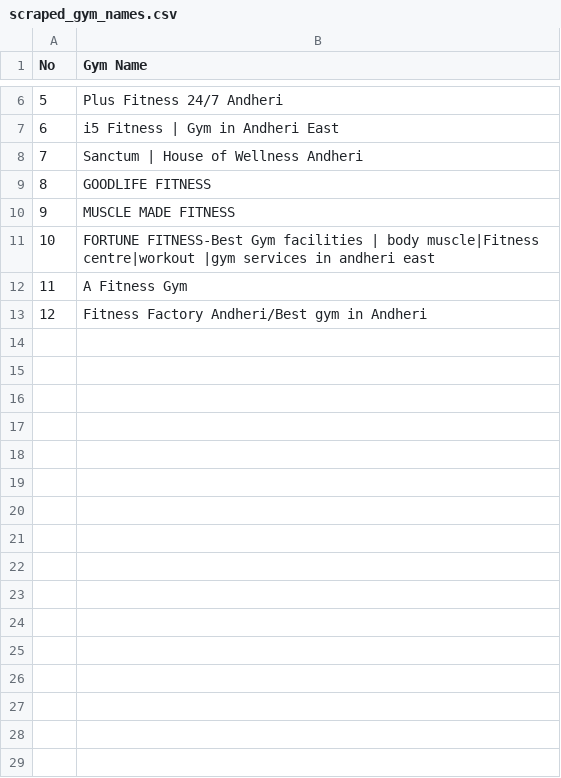
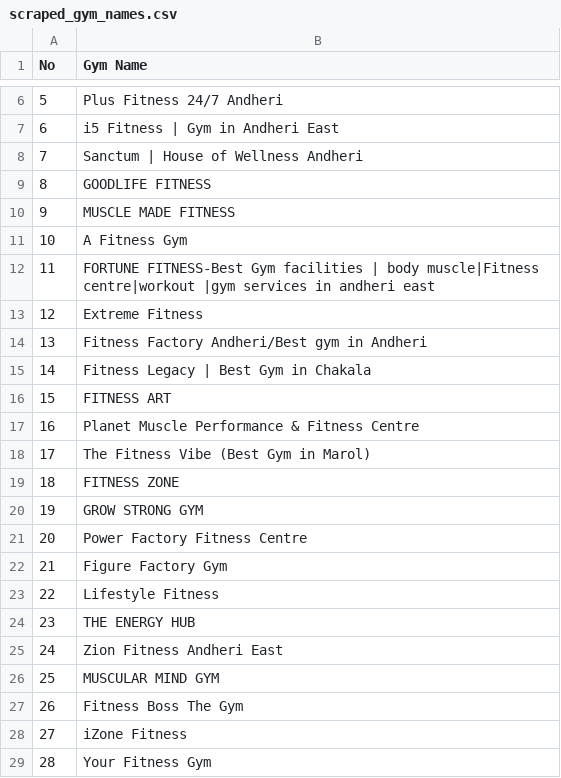
Before and after one commit to apurvaloopwork-gif/Playwright-week3, a CSV file: scraped_gym_names.csv, drawn as a sheet; only a part is shown, gaps mark what is left out; addresses are those after the commit; the diff covers the shown part only; the diff names each change by its address in the sheet, - before the commit and + after, or states it on an @@ line.

```diff
--- a/scraped_gym_names.csv
+++ b/scraped_gym_names.csv
+row 11: 10 | A Fitness Gym
@@ column A (No) renumbered between rows 12 and 14 @@
-B13 (Gym Name): A Fitness Gym
+B13 (Gym Name): Extreme Fitness
+row 15: 14 | Fitness Legacy | Best Gym in Chakala
+row 16: 15 | FITNESS ART
+row 17: 16 | Planet Muscle Performance & Fitness Centre
+row 18: 17 | The Fitness Vibe (Best Gym in Marol)
+row 19: 18 | FITNESS ZONE
+row 20: 19 | GROW STRONG GYM
+row 21: 20 | Power Factory Fitness Centre
+row 22: 21 | Figure Factory Gym
+row 23: 22 | Lifestyle Fitness
+row 24: 23 | THE ENERGY HUB
+row 25: 24 | Zion Fitness Andheri East
+row 26: 25 | MUSCULAR MIND GYM
+row 27: 26 | Fitness Boss The Gym
+row 28: 27 | iZone Fitness
+row 29: 28 | Your Fitness Gym
```
Also changed, not shown: 48 added rows elsewhere in this file, 1 other file.
